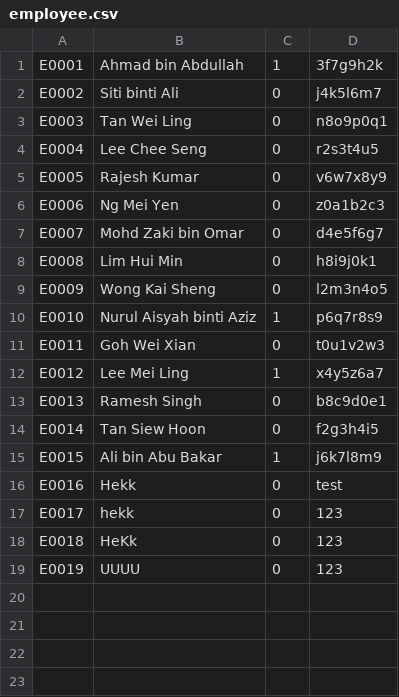
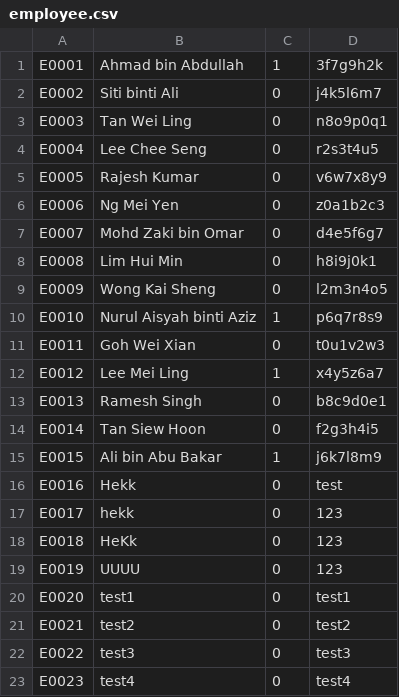
Before and after one commit to RuiZhe2004/FOP-ASSIGNMENT-OCC2-05, a CSV file: LeCars/src/data/employee.csv, drawn as a sheet; the diff names each change by its address in the sheet, - before the commit and + after, or states it on an @@ line.

```diff
--- a/LeCars/src/data/employee.csv
+++ b/LeCars/src/data/employee.csv
+row 20: E0020 | test1 | 0 | test1
+row 21: E0021 | test2 | 0 | test2
+row 22: E0022 | test3 | 0 | test3
+row 23: E0023 | test4 | 0 | test4
```
Also changed, not shown: LeCars/src/data/cust.csv, 3 other files.
